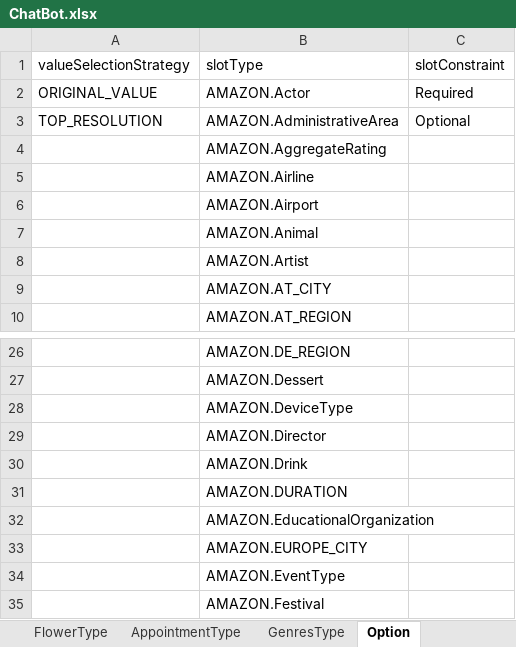
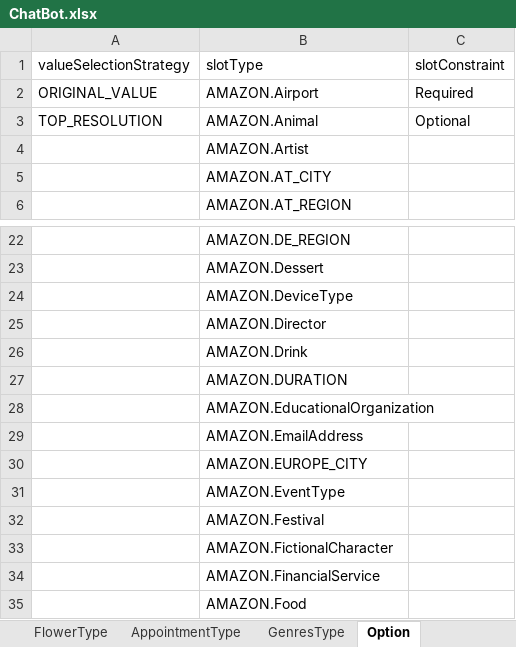
Before and after one commit to wongcyrus/ExcelLexBot, an Excel workbook: playground/ChatBot.xlsx, sheet Option, drawn as a sheet; only a part is shown, gaps mark what is left out; the shorter side is filled out with more unchanged rows; values as stored, in another font and other column widths than the file's, no borders; removed rows and columns are numbered as before the commit, all else as after; the diff names each change by its address in the sheet, - before the commit and + after, or states it on an @@ line.

```diff
--- a/playground/ChatBot.xlsx (sheet Option)
+++ b/playground/ChatBot.xlsx (sheet Option)
-B2 (slotType): AMAZON.Actor
+B2 (slotType): AMAZON.Airport
-row 3: TOP_RESOLUTION | AMAZON.AdministrativeArea | Optional
-row 4:  | AMAZON.AggregateRating
-row 5:  | AMAZON.Airline
-row 6:  | AMAZON.Airport
-A3 (valueSelectionStrategy): (empty)
+A3 (valueSelectionStrategy): TOP_RESOLUTION
-C3 (slotConstraint): (empty)
+C3 (slotConstraint): Optional
+row 29:  | AMAZON.EmailAddress
```
Also changed, not shown: playground/ChatBotb.xlsx.
